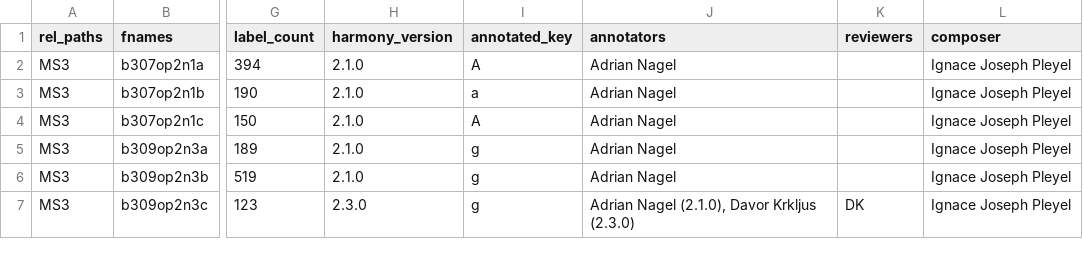
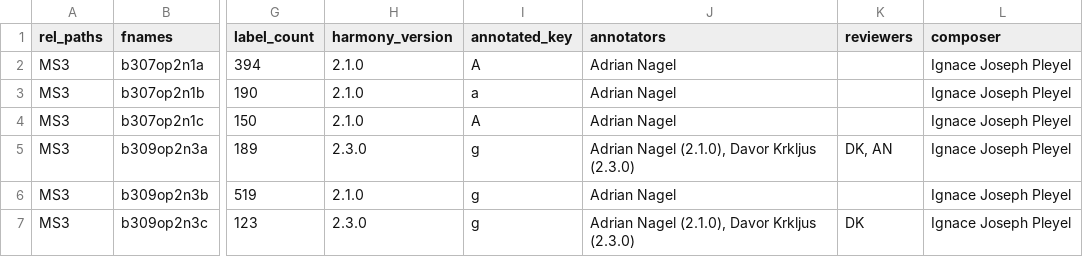
Before and after one commit to DCMLab/pleyel_quartets, a TSV file: metadata.tsv, drawn as a sheet; only a part is shown, gaps mark what is left out; the diff names each change by its address in the sheet, - before the commit and + after, or states it on an @@ line.

```diff
--- a/metadata.tsv
+++ b/metadata.tsv
-H5 (harmony_version): 2.1.0
+H5 (harmony_version): 2.3.0
-J5 (annotators): Adrian Nagel
+J5 (annotators): Adrian Nagel (2.1.0), Davor Krkljus (2.3.0)
-K5 (reviewers): (empty)
+K5 (reviewers): DK, AN
```
Also changed, not shown: harmonies/b309op2n3a.tsv, measures/b309op2n3a.tsv, 2 other files.
